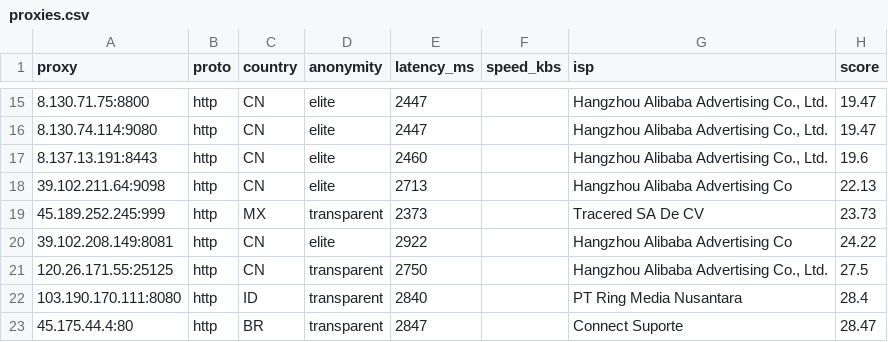
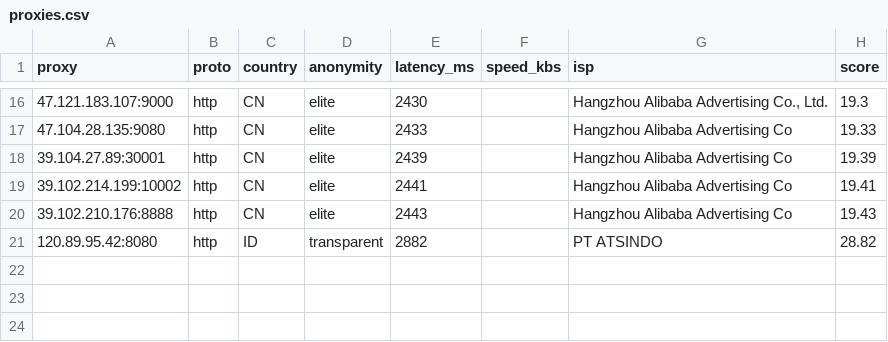
Before and after one commit to lucasjustinudin/Free-HighQuality-Proxy-Socks, a CSV file: output/proxies.csv, drawn as a sheet; only a part is shown, gaps mark what is left out; the diff covers the shown part only.

```diff
--- a/output/proxies.csv
+++ b/output/proxies.csv
@@ -15,9 +16,6 @@ proxy,proto,country,anonymity,latency_ms,speed_kbs,isp,score
-8.130.71.75:8800,http,CN,elite,2447,,"Hangzhou Alibaba Advertising Co., Ltd.",19.47
-8.130.74.114:9080,http,CN,elite,2447,,"Hangzhou Alibaba Advertising Co., Ltd.",19.47
-8.137.13.191:8443,http,CN,elite,2460,,"Hangzhou Alibaba Advertising Co., Ltd.",19.6
-39.102.211.64:9098,http,CN,elite,2713,,Hangzhou Alibaba Advertising Co,22.13
-45.189.252.245:999,http,MX,transparent,2373,,Tracered SA De CV,23.73
-39.102.208.149:8081,http,CN,elite,2922,,Hangzhou Alibaba Advertising Co,24.22
-120.26.171.55:25125,http,CN,transparent,2750,,"Hangzhou Alibaba Advertising Co., Ltd.",27.5
-103.190.170.111:8080,http,ID,transparent,2840,,PT Ring Media Nusantara,28.4
-45.175.44.4:80,http,BR,transparent,2847,,Connect Suporte,28.47
+47.121.183.107:9000,http,CN,elite,2430,,"Hangzhou Alibaba Advertising Co., Ltd.",19.3
+47.104.28.135:9080,http,CN,elite,2433,,Hangzhou Alibaba Advertising Co,19.33
+39.104.27.89:30001,http,CN,elite,2439,,Hangzhou Alibaba Advertising Co,19.39
+39.102.214.199:10002,http,CN,elite,2441,,Hangzhou Alibaba Advertising Co,19.41
+39.102.210.176:8888,http,CN,elite,2443,,Hangzhou Alibaba Advertising Co,19.43
+120.89.95.42:8080,http,ID,transparent,2882,,PT ATSINDO,28.82
```
Also changed, not shown: 8 added rows, 7 removed rows and 16 edited cells elsewhere in this file, 12 other files.
